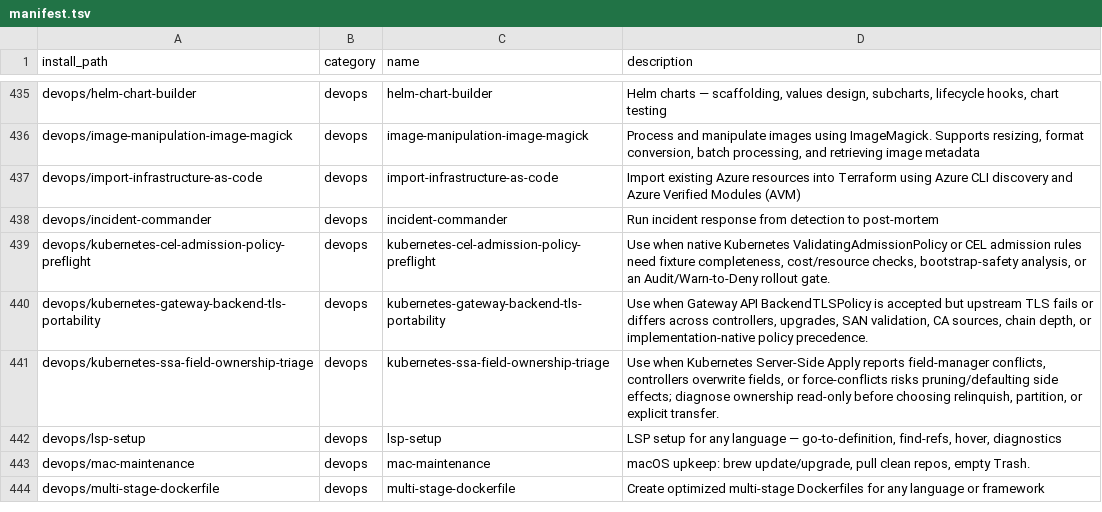
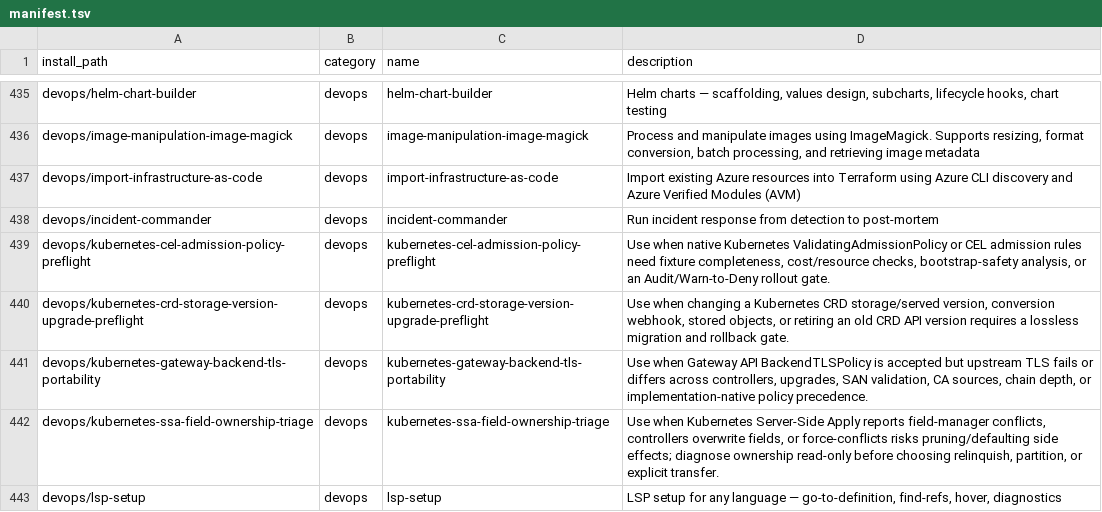
Before and after one commit to mouadja02/skills, a TSV file: docs/manifest.tsv, drawn as a sheet; only a part is shown, gaps mark what is left out; the shorter side is filled out with more unchanged rows; the diff names each change by its address in the sheet, - before the commit and + after, or states it on an @@ line.

Commit message:
add CRD storage-version upgrade preflight skill (#36)

```diff
--- a/docs/manifest.tsv
+++ b/docs/manifest.tsv
+row 440: devops/kubernetes-crd-storage-version-upgrade-preflight | devops | kubernetes-crd-storage-version-upgrade-preflight | Use when changing a Kubernetes CRD storage/served version, conversion webhook, stored objects, or retiring an old CRD API version requires a lossless migration and rollback gate.
```
Also changed, not shown: 12 other files.
